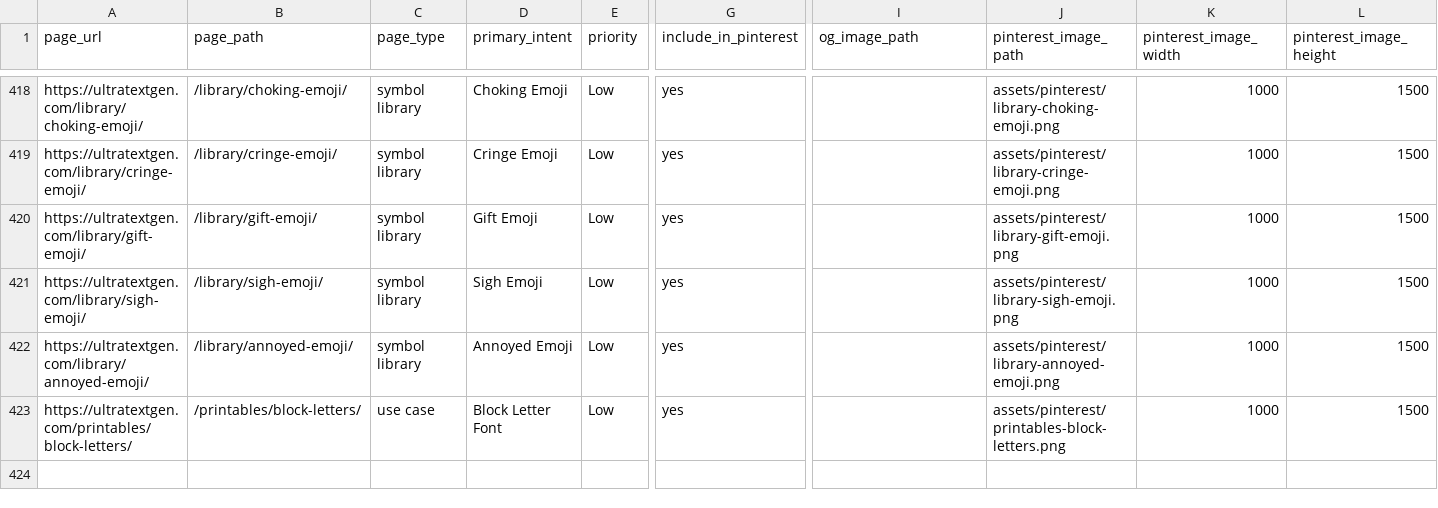
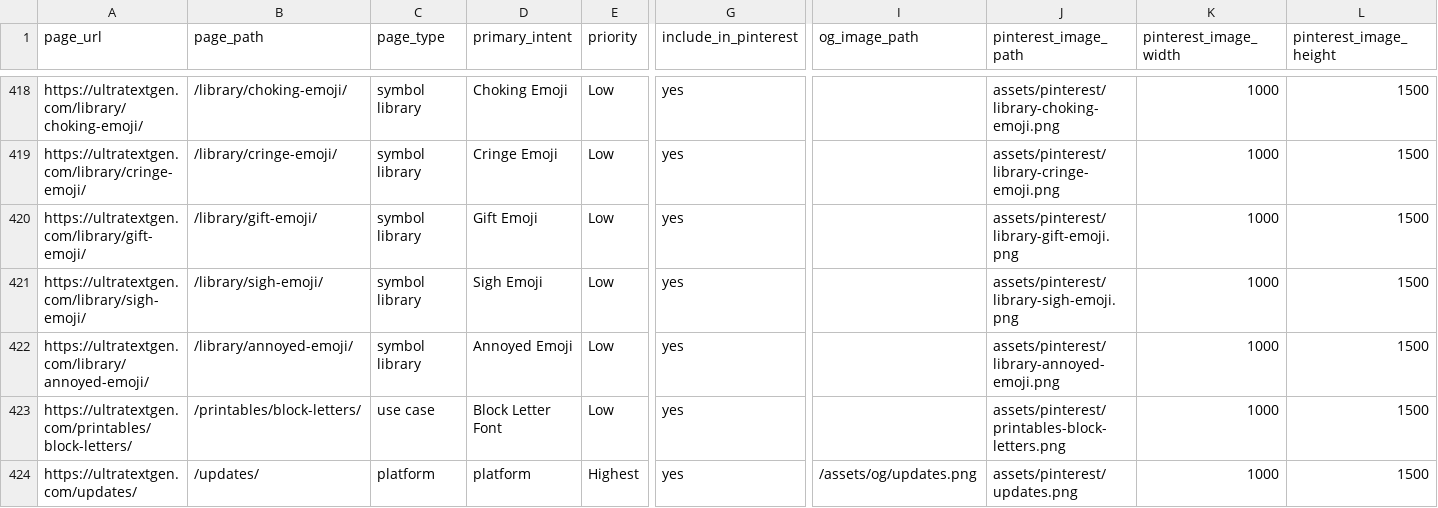
Before and after one commit to ychowdhrey/ultratextgen, a CSV file: data/pinterest_pins.csv, drawn as a sheet; only a part is shown, gaps mark what is left out; rows hold the shown columns only; the diff names each change by its address in the sheet, - before the commit and + after, or states it on an @@ line.

```diff
--- a/data/pinterest_pins.csv
+++ b/data/pinterest_pins.csv
+row 424: https://ultratextgen.com/updates/ | /updates/ | platform | platform | Highest | yes | /assets/og/updates.png | assets/pinterest/updates.png | 1000 | 1500
```
Also changed, not shown: data/pinterest_pins_upload.csv, 13 other files.
